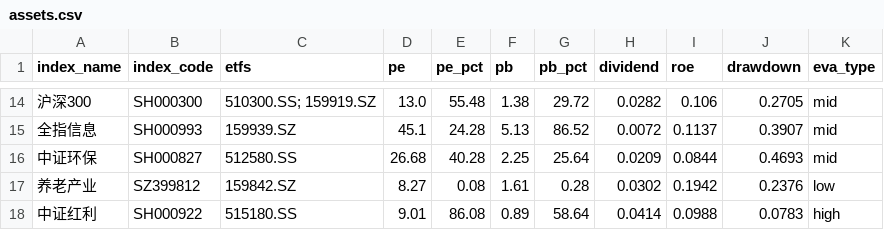
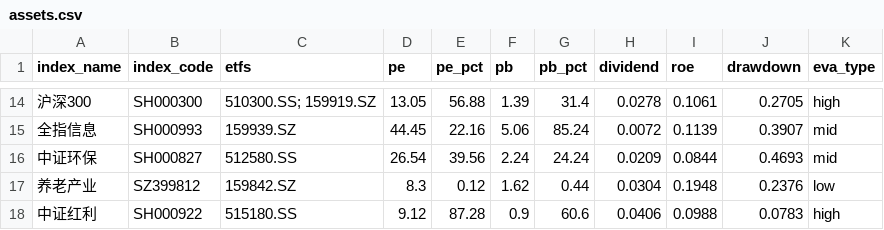
Before and after one commit to viniedodo/etf-dashboard-auto, a CSV file: docs/assets.csv, drawn as a sheet; only a part is shown, gaps mark what is left out; the diff covers the shown part only.

```diff
--- a/docs/assets.csv
+++ b/docs/assets.csv
@@ -14,5 +14,5 @@ index_name,index_code,etfs,pe,pe_pct,pb,pb_pct,dividend,roe,drawdown,eva_type
-沪深300,SH000300,510300.SS; 159919.SZ,13.0,55.48,1.38,29.72,0.0282,0.106,0.2705,mid
-全指信息,SH000993,159939.SZ,45.1,24.28,5.13,86.52,0.0072,0.1137,0.3907,mid
-中证环保,SH000827,512580.SS,26.68,40.28,2.25,25.64,0.0209,0.0844,0.4693,mid
-养老产业,SZ399812,159842.SZ,8.27,0.08,1.61,0.28,0.0302,0.1942,0.2376,low
-中证红利,SH000922,515180.SS,9.01,86.08,0.89,58.64,0.0414,0.0988,0.0783,high
+沪深300,SH000300,510300.SS; 159919.SZ,13.05,56.88,1.39,31.4,0.0278,0.1061,0.2705,high
+全指信息,SH000993,159939.SZ,44.45,22.16,5.06,85.24,0.0072,0.1139,0.3907,mid
+中证环保,SH000827,512580.SS,26.54,39.56,2.24,24.24,0.0209,0.0844,0.4693,mid
+养老产业,SZ399812,159842.SZ,8.3,0.12,1.62,0.44,0.0304,0.1948,0.2376,low
+中证红利,SH000922,515180.SS,9.12,87.28,0.9,60.6,0.0406,0.0988,0.0783,high
```
Also changed, not shown: 78 edited cells elsewhere in this file.
